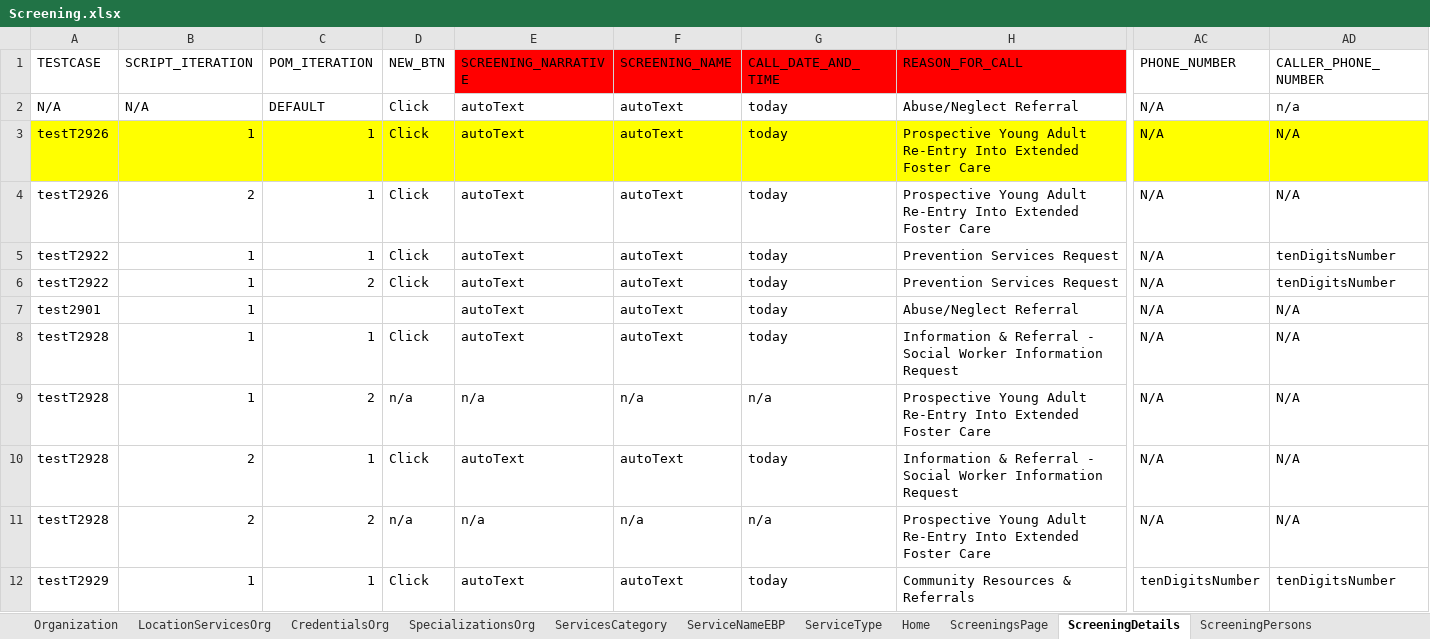
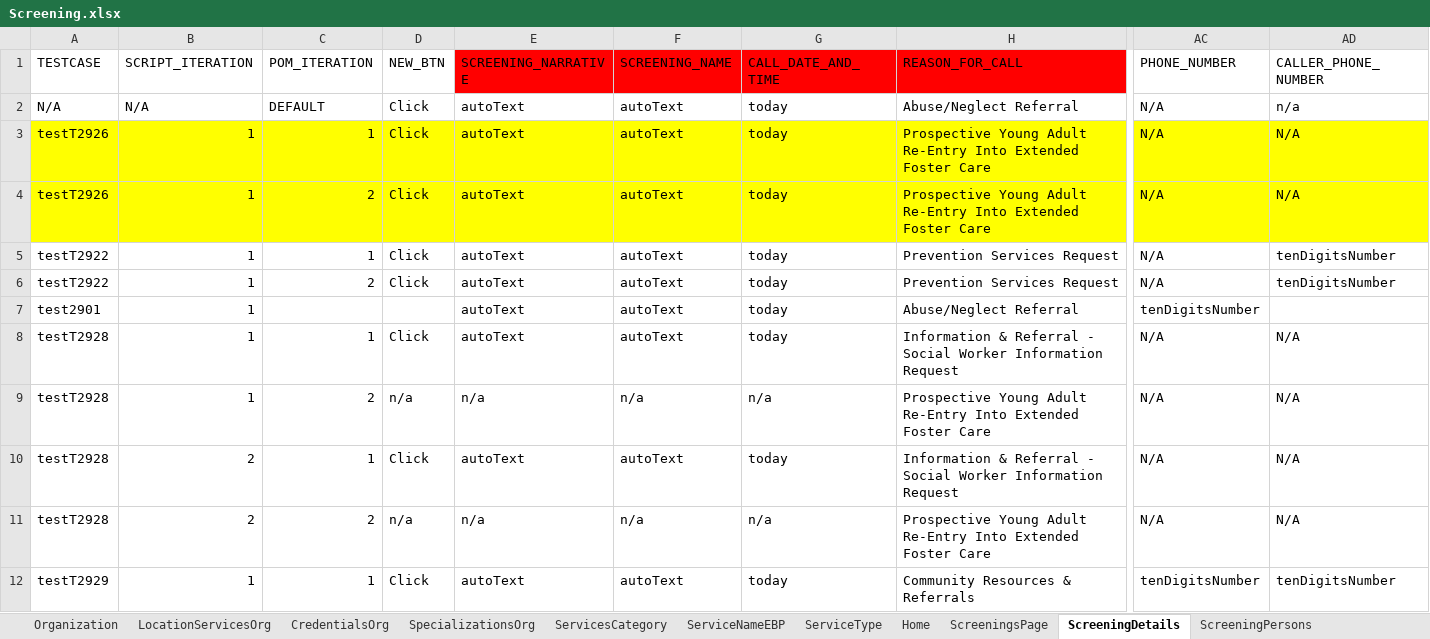
Before and after one commit to priya-singh4/POMExcelData, an Excel workbook: Screening.xlsx, sheet ScreeningDetails, drawn as a sheet; only a part is shown, gaps mark what is left out; values as stored, in another font and other column widths than the file's, no borders; the diff covers the shown part only; the diff names each change by its address in the sheet, - before the commit and + after, or states it on an @@ line.

```diff
--- a/Screening.xlsx (sheet ScreeningDetails)
+++ b/Screening.xlsx (sheet ScreeningDetails)
-A4:AD4 fill: none
+A4:AD4 fill: #FFFF00
-B4 (SCRIPT_ITERATION): 2
+B4 (SCRIPT_ITERATION): 1
-C4 (POM_ITERATION): 1
+C4 (POM_ITERATION): 2
-AC7 (PHONE_NUMBER): N/A
+AC7 (PHONE_NUMBER): tenDigitsNumber
-AD7 (CALLER_PHONE_NUMBER): N/A
+AD7 (CALLER_PHONE_NUMBER): (empty)
```
Also changed, not shown: cell formats elsewhere in this sheet, sheet ScreeningPersons, sheet ScreeningValidatePerson, sheet Home, sheet ScreeningSupervisorReview, sheet ScreeningSubmitForApproval, sheet ScreeningApproval, 4 more sheets.
